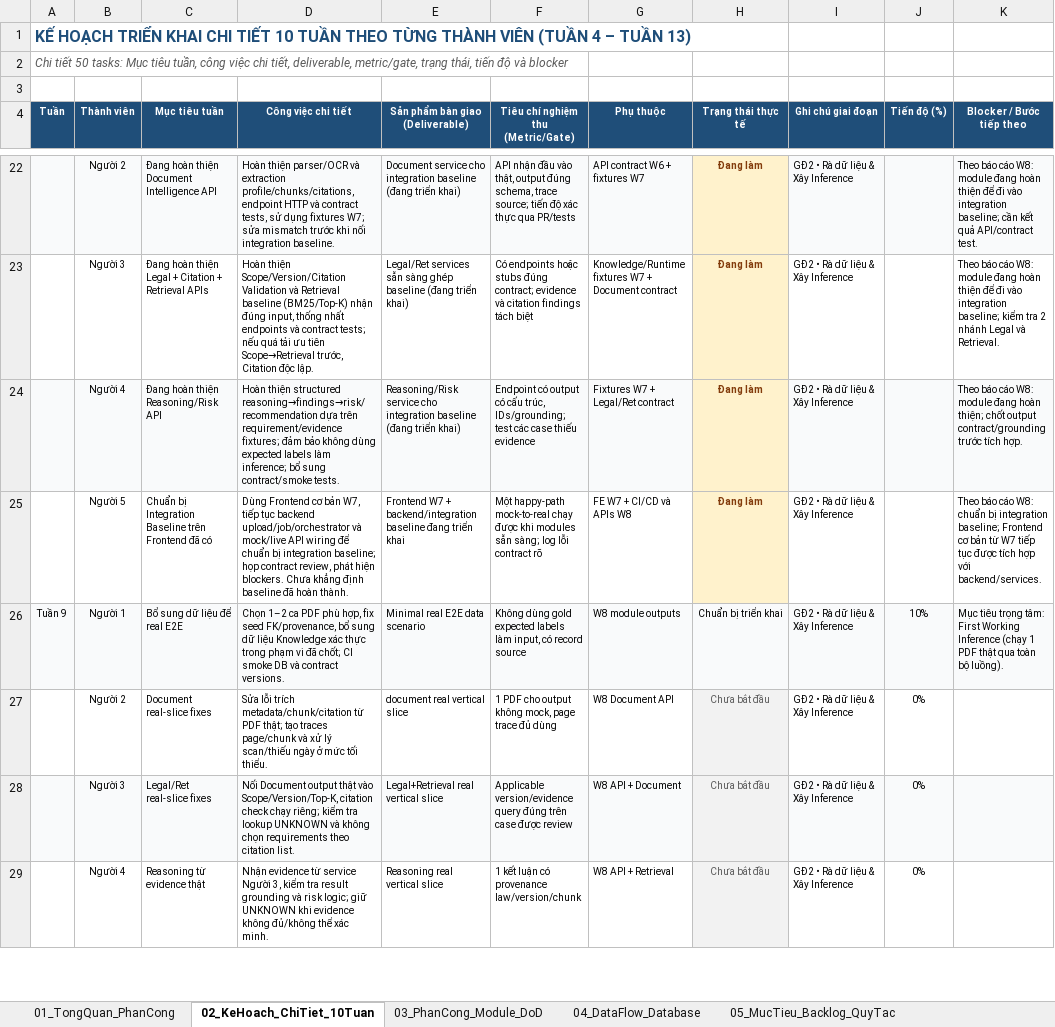
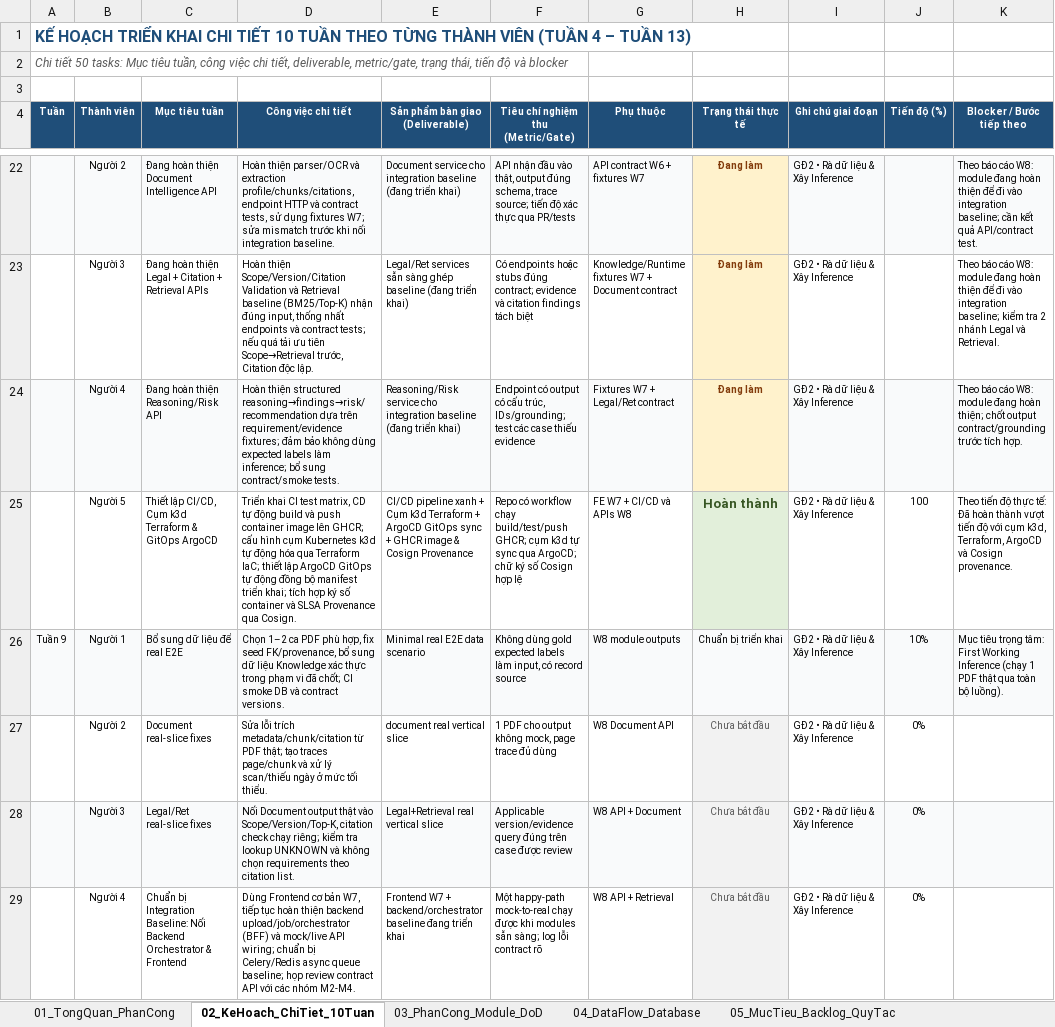
Before and after one commit to chiendz11/Legal-Ai-Compliance-Checker, an Excel workbook: docs/business/ke_hoach_10_tuan.xlsx, sheet 02_KeHoach_ChiTiet_10Tuan, drawn as a sheet; only a part is shown, gaps mark what is left out; values as stored, in another font and other column widths than the file's, no borders; removed rows and columns are numbered as before the commit, all else as after; the diff covers the shown part only; the diff names each change by its address in the sheet, - before the commit and + after, or states it on an @@ line.

```diff
--- a/docs/business/ke_hoach_10_tuan.xlsx (sheet 02_KeHoach_ChiTiet_10Tuan)
+++ b/docs/business/ke_hoach_10_tuan.xlsx (sheet 02_KeHoach_ChiTiet_10Tuan)
-row 25:  | Người 5 | Chuẩn bị Integration Baseline trên Frontend đã có | Dùng Frontend cơ bản W7, tiếp tục backend upload/job/orchestrator và mock/live API wiring để chuẩn bị integration baseline; họp contract review, phát hiện blockers. Chưa khẳng định baseline đã hoàn thành. | Frontend W7 + backend/integration baseline đang triển khai | Một happy-path mock-to-real chạy được khi modules sẵn sàng; log lỗi contract rõ | FE W7 + CI/CD và APIs W8 | Đang làm | GĐ2 • Rà dữ liệu & Xây Inference |  | Theo báo cáo W8: chuẩn bị integration baseline; Frontend cơ bản từ W7 tiếp tục được tích hợp với backend/services.
+row 25:  | Người 5 | Thiết lập CI/CD, Cụm k3d Terraform & GitOps ArgoCD | Triển khai CI test matrix, CD tự động build và push container image lên GHCR; cấu hình cụm Kubernetes k3d tự động hóa qua Terraform IaC; thiết lập ArgoCD GitOps tự động đồng bộ manifest triển khai; tích hợp ký số container và SLSA Provenance qua Cosign. | CI/CD pipeline xanh + Cụm k3d Terraform + ArgoCD GitOps sync + GHCR image & Cosign Provenance | Repo có workflow chạy build/test/push GHCR; cụm k3d tự sync qua ArgoCD; chữ ký số Cosign hợp lệ | FE W7 + CI/CD và APIs W8 | Hoàn thành | GĐ2 • Rà dữ liệu & Xây Inference | 100 | Theo tiến độ thực tế: Đã hoàn thành vượt tiến độ với cụm k3d, Terraform, ArgoCD và Cosign provenance.
-C29 (Mục tiêu tuần): Reasoning từ evidence thật
+C29 (Mục tiêu tuần): Chuẩn bị Integration Baseline: Nối Backend Orchestrator & Frontend
-D29 (Công việc chi tiết): Nhận evidence từ service Người 3, kiểm tra result grounding và risk logic; giữ UNKNOWN khi evidence không đủ/không thể xác minh.
+D29 (Công việc chi tiết): Dùng Frontend cơ bản W7, tiếp tục hoàn thiện backend upload/job/orchestrator (BFF) và mock/live API wiring; chuẩn bị Celery/Redis async queue baseline; họp review contract API với các nhóm M2-M4.
-E29 (Sản phẩm bàn giao (Deliverable)): Reasoning real vertical slice
+E29 (Sản phẩm bàn giao (Deliverable)): Frontend W7 + backend/orchestrator baseline đang triển khai
-F29: 1 kết luận có provenance law/version/chunk
+F29: Một happy-path mock-to-real chạy được khi modules sẵn sàng; log lỗi contract rõ
```
Also changed, not shown: 4 added rows and 44 edited cells elsewhere in this sheet, 5 other files.
